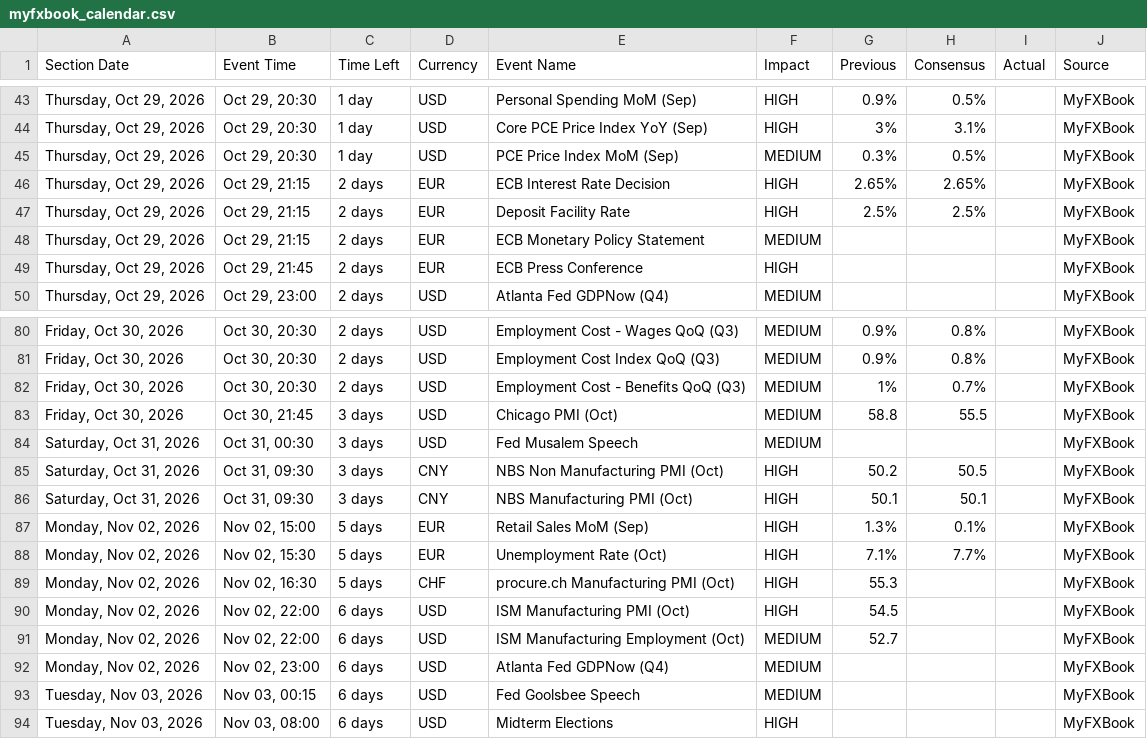
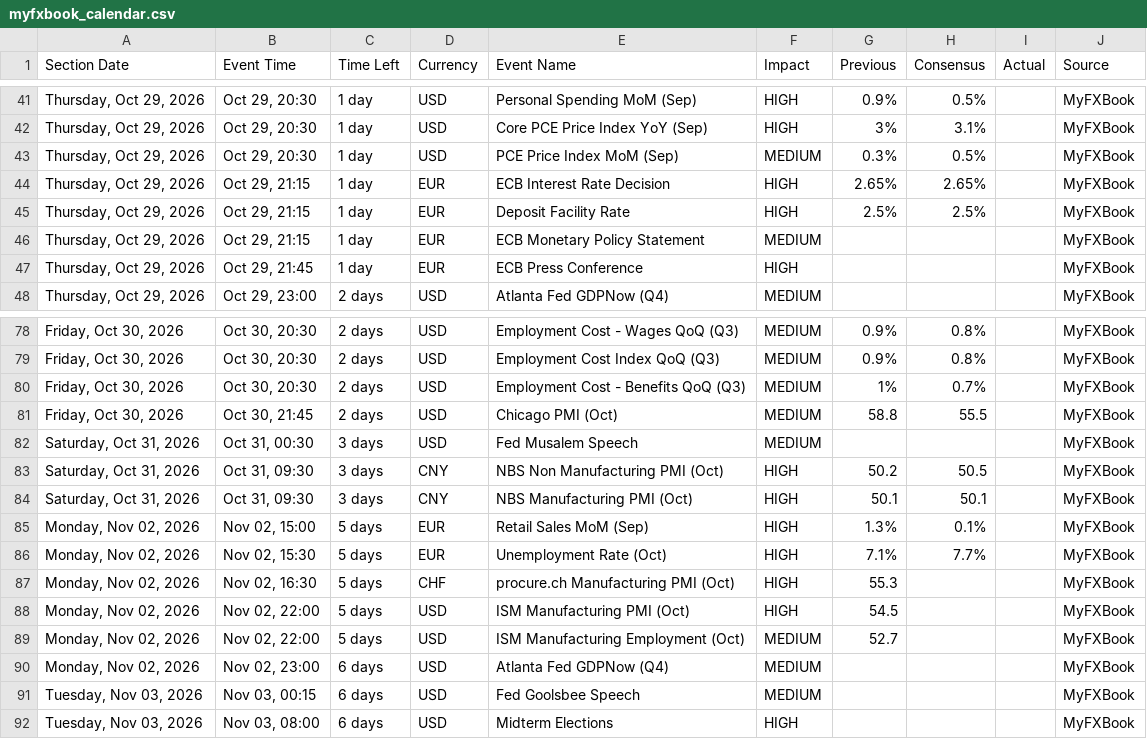
Before and after one commit to NMagneticR/NMR-MFX, a CSV file: myfxbook_calendar.csv, drawn as a sheet; only a part is shown, gaps mark what is left out; the diff covers the shown part only.

```diff
--- a/myfxbook_calendar.csv
+++ b/myfxbook_calendar.csv
@@ -45,6 +43,6 @@ Section Date,Event Time,Time Left,Currency,Event Name,Impact,Previous,Consensus,
 "Thursday, Oct 29, 2026","Oct 29, 20:30",1 day,USD,PCE Price Index MoM (Sep),MEDIUM,0.3%,0.5%,,MyFXBook
-"Thursday, Oct 29, 2026","Oct 29, 21:15",2 days,EUR,ECB Interest Rate Decision,HIGH,2.65%,2.65%,,MyFXBook
-"Thursday, Oct 29, 2026","Oct 29, 21:15",2 days,EUR,Deposit Facility Rate,HIGH,2.5%,2.5%,,MyFXBook
-"Thursday, Oct 29, 2026","Oct 29, 21:15",2 days,EUR,ECB Monetary Policy Statement,MEDIUM,,,,MyFXBook
-"Thursday, Oct 29, 2026","Oct 29, 21:45",2 days,EUR,ECB Press Conference,HIGH,,,,MyFXBook
+"Thursday, Oct 29, 2026","Oct 29, 21:15",1 day,EUR,ECB Interest Rate Decision,HIGH,2.65%,2.65%,,MyFXBook
+"Thursday, Oct 29, 2026","Oct 29, 21:15",1 day,EUR,Deposit Facility Rate,HIGH,2.5%,2.5%,,MyFXBook
+"Thursday, Oct 29, 2026","Oct 29, 21:15",1 day,EUR,ECB Monetary Policy Statement,MEDIUM,,,,MyFXBook
+"Thursday, Oct 29, 2026","Oct 29, 21:45",1 day,EUR,ECB Press Conference,HIGH,,,,MyFXBook
 "Thursday, Oct 29, 2026","Oct 29, 23:00",2 days,USD,Atlanta Fed GDPNow (Q4),MEDIUM,,,,MyFXBook
@@ -82,3 +80,3 @@ Section Date,Event Time,Time Left,Currency,Event Name,Impact,Previous,Consensus,
 "Friday, Oct 30, 2026","Oct 30, 20:30",2 days,USD,Employment Cost - Benefits QoQ (Q3),MEDIUM,1%,0.7%,,MyFXBook
-"Friday, Oct 30, 2026","Oct 30, 21:45",3 days,USD,Chicago PMI (Oct),MEDIUM,58.8,55.5,,MyFXBook
+"Friday, Oct 30, 2026","Oct 30, 21:45",2 days,USD,Chicago PMI (Oct),MEDIUM,58.8,55.5,,MyFXBook
 "Saturday, Oct 31, 2026","Oct 31, 00:30",3 days,USD,Fed Musalem Speech,MEDIUM,,,,MyFXBook
@@ -89,4 +87,4 @@ Section Date,Event Time,Time Left,Currency,Event Name,Impact,Previous,Consensus,
 "Monday, Nov 02, 2026","Nov 02, 16:30",5 days,CHF,procure.ch Manufacturing PMI (Oct),HIGH,55.3,,,MyFXBook
-"Monday, Nov 02, 2026","Nov 02, 22:00",6 days,USD,ISM Manufacturing PMI (Oct),HIGH,54.5,,,MyFXBook
-"Monday, Nov 02, 2026","Nov 02, 22:00",6 days,USD,ISM Manufacturing Employment (Oct),MEDIUM,52.7,,,MyFXBook
+"Monday, Nov 02, 2026","Nov 02, 22:00",5 days,USD,ISM Manufacturing PMI (Oct),HIGH,54.5,,,MyFXBook
+"Monday, Nov 02, 2026","Nov 02, 22:00",5 days,USD,ISM Manufacturing Employment (Oct),MEDIUM,52.7,,,MyFXBook
 "Monday, Nov 02, 2026","Nov 02, 23:00",6 days,USD,Atlanta Fed GDPNow (Q4),MEDIUM,,,,MyFXBook
```
Also changed, not shown: 2 removed rows and 24 edited cells elsewhere in this file.
